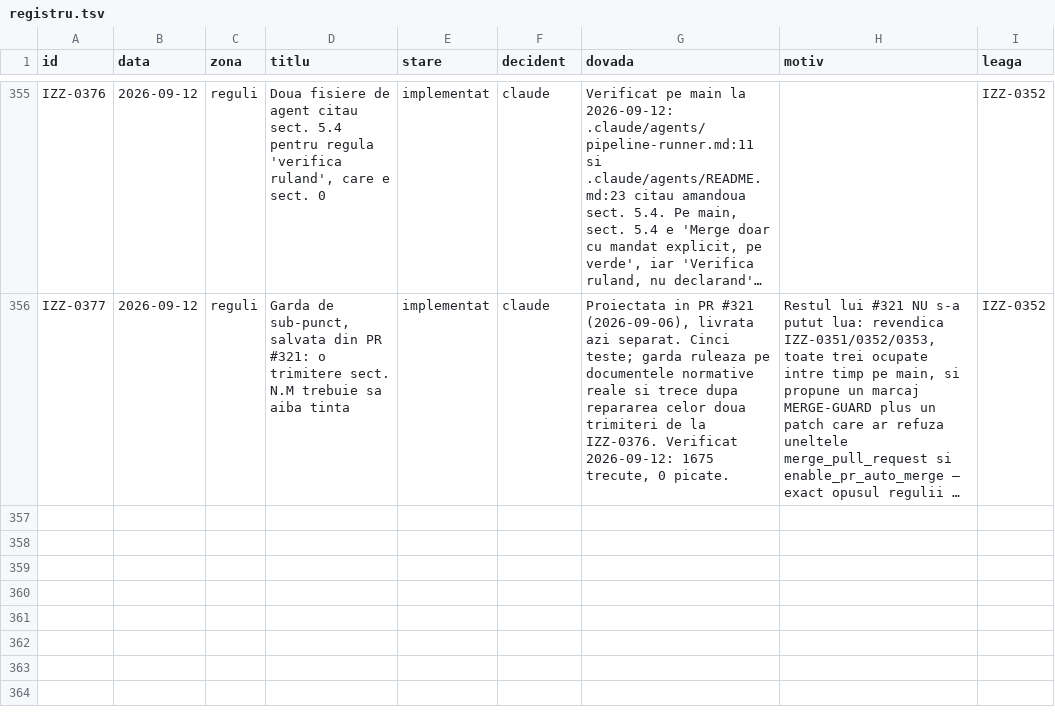
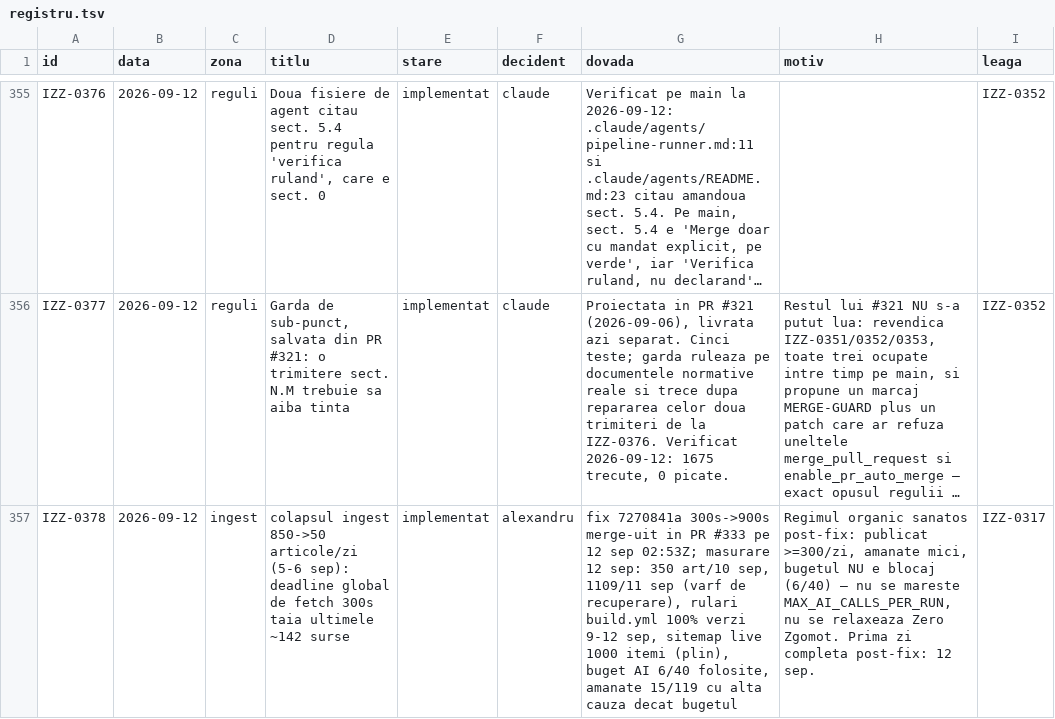
Before and after one commit to Ramanul/izz-ro, a TSV file: specs/registru.tsv, drawn as a sheet; only a part is shown, gaps mark what is left out; long unchanged cells end in …; the diff names each change by its address in the sheet, - before the commit and + after, or states it on an @@ line.

Commit message:
registru: randul de inchidere a colapsului primeste ID unic IZZ-0378 cu leaga IZZ-0317; state: #337 consemnat merge-uit

```diff
--- a/specs/registru.tsv
+++ b/specs/registru.tsv
+row 357: IZZ-0378 | 2026-09-12 | ingest | colapsul ingest 850->50 articole/zi (5-6 sep): deadline global de fetch 300s taia ultimele ~142 surse | implementat | alexandru | fix 7270841a 300s->900s merge-uit in PR #333 pe 12 sep 02:53Z; masurare 12 sep: 350 art/10 sep, 1109/11 sep (varf de recuperare), rulari build.yml 100% verzi 9-12 sep, sitemap live 1000 itemi (plin), buget AI 6/40 folosite, amanate 15/119 cu alta cauza decat bugetul | Regimul organic sanatos post-fix: publicat >=300/zi, amanate mici, bugetul NU e blocaj (6/40) — nu se mareste MAX_AI_CALLS_PER_RUN, nu se relaxeaza Zero Zgomot. Prima zi completa post-fix: 12 sep. | IZZ-0317
```
Also changed, not shown: 1 other file.
